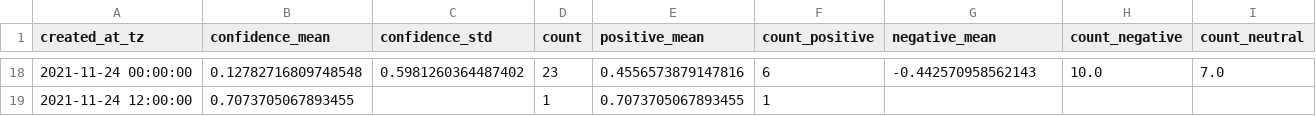
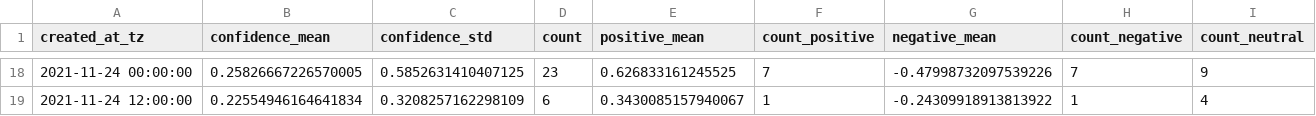
Before and after one commit to megnergit/MunichBusService_Heroku_S2, a CSV file: data/mbs_agg.csv, drawn as a sheet; only a part is shown, gaps mark what is left out; the diff covers the shown part only.

```diff
--- a/data/mbs_agg.csv
+++ b/data/mbs_agg.csv
@@ -18,2 +18,2 @@ created_at_tz,confidence_mean,confidence_std,count,positive_mean,count_positive,
-2021-11-24 00:00:00,0.12782716809748548,0.5981260364487402,23,0.4556573879147816,6,-0.442570958562143,10.0,7.0
-2021-11-24 12:00:00,0.7073705067893455,,1,0.7073705067893455,1,,,
+2021-11-24 00:00:00,0.25826667226570005,0.5852631410407125,23,0.626833161245525,7,-0.47998732097539226,7,9
+2021-11-24 12:00:00,0.22554946164641834,0.3208257162298109,6,0.3430085157940067,1,-0.24309918913813922,1,4
```
Also changed, not shown: 110 edited cells elsewhere in this file, data/mbs_geo.csv, data/mbs_kex.csv, 7 other files.
